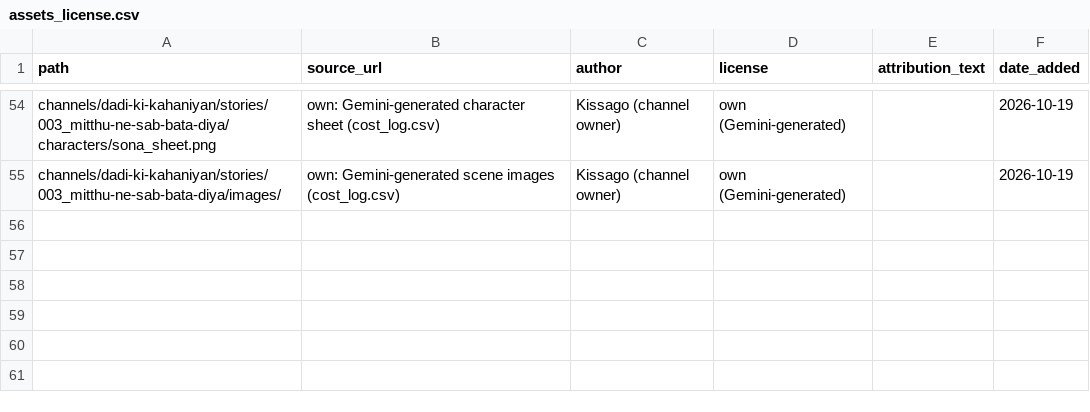
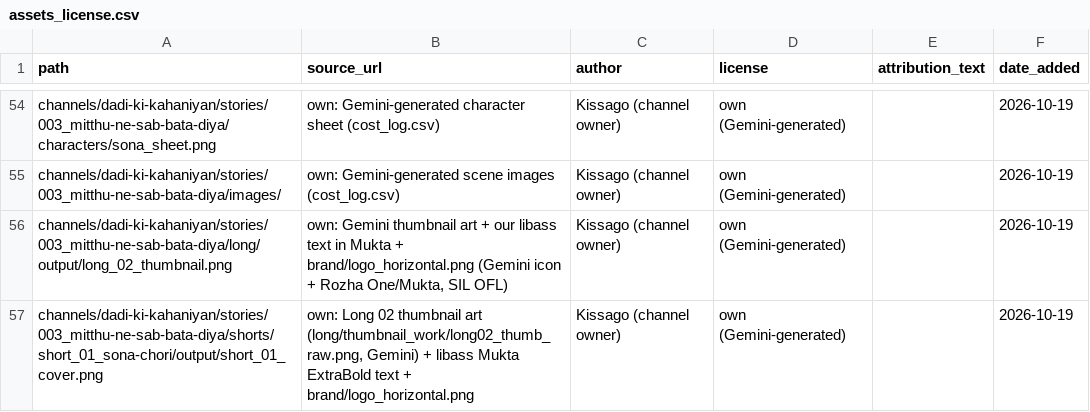
Before and after one commit to shamim8426/my-tubes, a CSV file: shared/assets_license.csv, drawn as a sheet; only a part is shown, gaps mark what is left out; the diff names each change by its address in the sheet, - before the commit and + after, or states it on an @@ line.

```diff
--- a/shared/assets_license.csv
+++ b/shared/assets_license.csv
+row 56: channels/dadi-ki-kahaniyan/stories/003_mitthu-ne-sab-bata-diya/long/output/long_02_thumbnail.png | own: Gemini thumbnail art + our libass text in Mukta + brand/logo_horizontal.png (Gemini icon + Rozha One/Mukta, SIL OFL) | Kissago (channel owner) | own (Gemini-generated) |  | 2026-10-19
+row 57: channels/dadi-ki-kahaniyan/stories/003_mitthu-ne-sab-bata-diya/shorts/short_01_sona-chori/output/short_01_cover.png | own: Long 02 thumbnail art (long/thumbnail_work/long02_thumb_raw.png, Gemini) + libass Mukta ExtraBold text + brand/logo_horizontal.png | Kissago (channel owner) | own (Gemini-generated) |  | 2026-10-19
```
Also changed, not shown: cost_log.csv, 37 other files.
